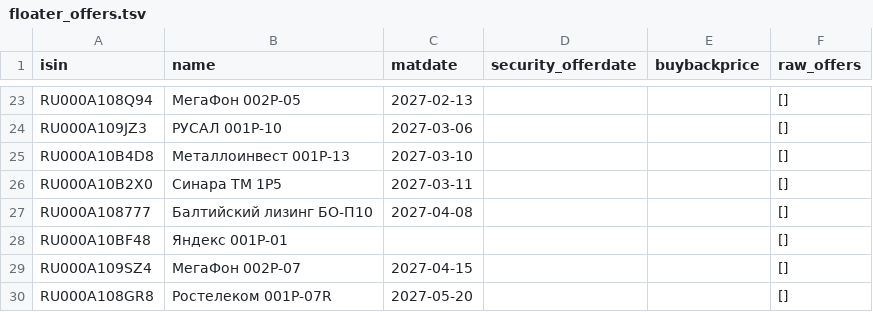
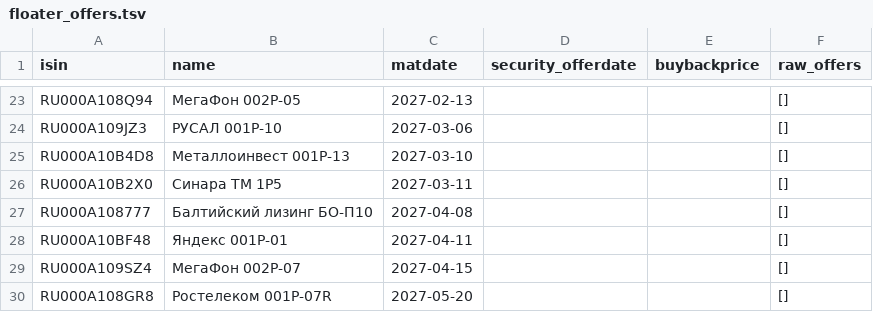
Before and after one commit to pulp-dev/AI-Assistant-for-news, a TSV file: moex-bridge/data/floater_offers.tsv, drawn as a sheet; only a part is shown, gaps mark what is left out.

```diff
--- a/moex-bridge/data/floater_offers.tsv
+++ b/moex-bridge/data/floater_offers.tsv
@@ -27,3 +27,3 @@ RU000A10B2X0	Синара ТМ 1P5	2027-03-11			[]
 RU000A108777	Балтийский лизинг БО-П10	2027-04-08			[]
-RU000A10BF48	Яндекс 001Р-01				[]
+RU000A10BF48	Яндекс 001Р-01	2027-04-11			[]
 RU000A109SZ4	МегаФон 002P-07	2027-04-15			[]
```
Also changed, not shown: moex-bridge/data/detailed_summary.tsv, moex-bridge/data/floater_report.tsv, 2 other files.
